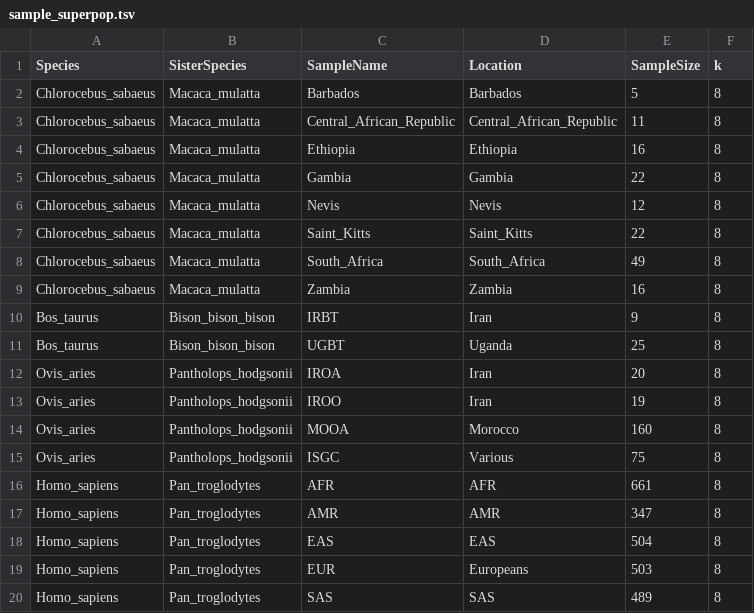
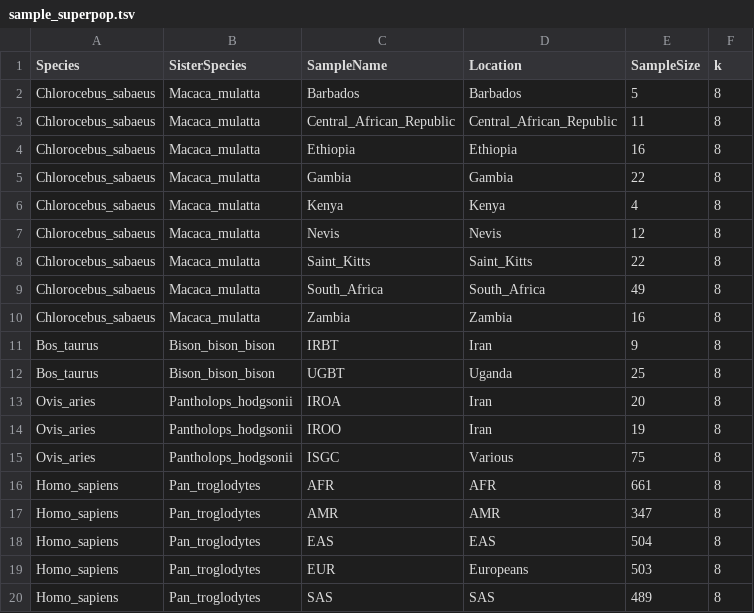
Before and after one commit to ThibaultLatrille/AdaptaPop, a TSV file: Contrasts/sample_superpop.tsv, drawn as a sheet.

```diff
--- a/Contrasts/sample_superpop.tsv
+++ b/Contrasts/sample_superpop.tsv
@@ -5,2 +5,3 @@ Chlorocebus_sabaeus	Macaca_mulatta	Ethiopia	Ethiopia	16	8
 Chlorocebus_sabaeus	Macaca_mulatta	Gambia	Gambia	22	8
+Chlorocebus_sabaeus	Macaca_mulatta	Kenya	Kenya	4	8
 Chlorocebus_sabaeus	Macaca_mulatta	Nevis	Nevis	12	8
@@ -13,3 +14,2 @@ Ovis_aries	Pantholops_hodgsonii	IROA	Iran	20	8
 Ovis_aries	Pantholops_hodgsonii	IROO	Iran	19	8
-Ovis_aries	Pantholops_hodgsonii	MOOA	Morocco	160	8
 Ovis_aries	Pantholops_hodgsonii	ISGC	Various	75	8
```
Also changed, not shown: 34 other files.
